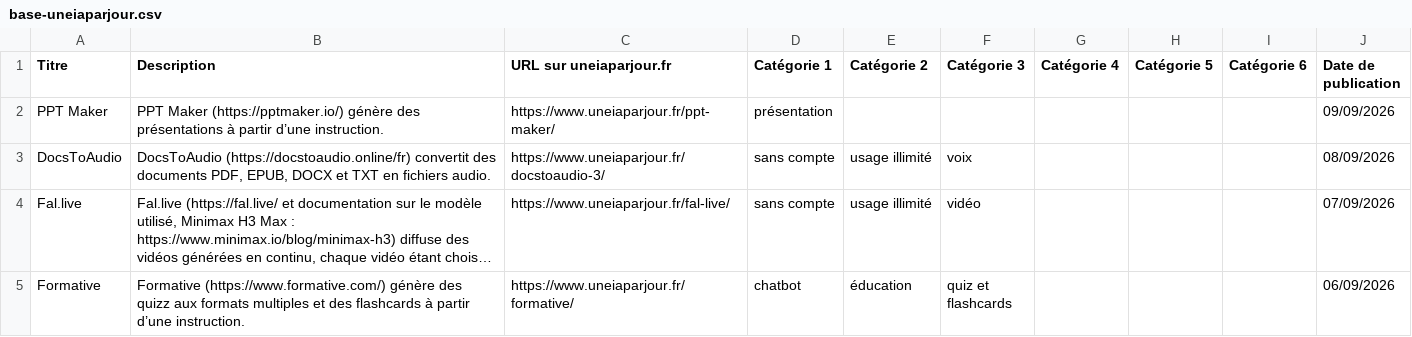
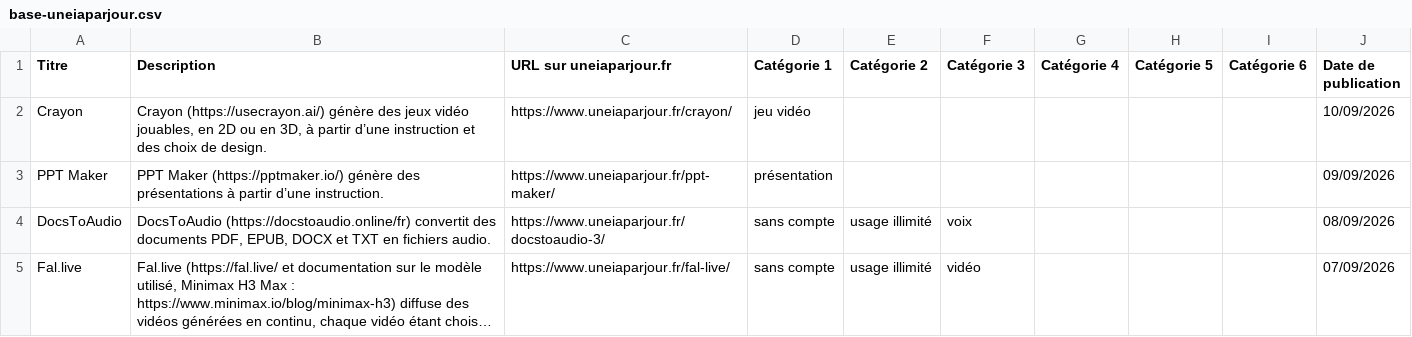
Before and after one commit to uneIAparjour/base, a CSV file: base-uneiaparjour.csv, drawn as a sheet; only a part is shown; the shorter side is filled out with more unchanged rows; long unchanged cells end in ….

```diff
--- a/base-uneiaparjour.csv
+++ b/base-uneiaparjour.csv
@@ -1,2 +1,3 @@
 Titre,Description,URL sur uneiaparjour.fr,Catégorie 1,Catégorie 2,Catégorie 3,Catégorie 4,Catégorie 5,Catégorie 6,Date de publication
+Crayon,"Crayon (https://usecrayon.ai/) génère des jeux vidéo jouables, en 2D ou en 3D, à partir d’une instruction et des choix de design.",https://www.uneiaparjour.fr/crayon/,jeu vidéo,,,,,,10/09/2026
 PPT Maker,PPT Maker (https://pptmaker.io/) génère des présentations à partir d’une instruction.,https://www.uneiaparjour.fr/ppt-maker/,présentation,,,,,,09/09/2026
```
Also changed, not shown: 3 other files.
